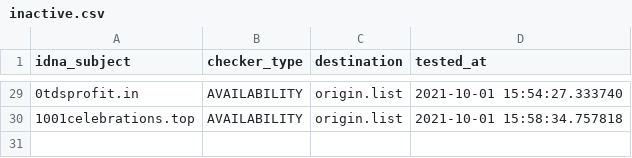
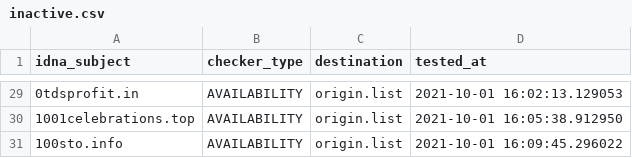
Before and after one commit to dead-hosts/Zelo72s_rpi.pihole.blocklists.multi, a CSV file: .pyfunceble/inactive.csv, drawn as a sheet; only a part is shown, gaps mark what is left out; the diff covers the shown part only.

```diff
--- a/.pyfunceble/inactive.csv
+++ b/.pyfunceble/inactive.csv
@@ -29,2 +29,3 @@ idna_subject,checker_type,destination,tested_at
-0tdsprofit.in,AVAILABILITY,origin.list,2021-10-01 15:54:27.333740
-1001celebrations.top,AVAILABILITY,origin.list,2021-10-01 15:58:34.757818
+0tdsprofit.in,AVAILABILITY,origin.list,2021-10-01 16:02:13.129053
+1001celebrations.top,AVAILABILITY,origin.list,2021-10-01 16:05:38.912950
+100sto.info,AVAILABILITY,origin.list,2021-10-01 16:09:45.296022
```
Also changed, not shown: 27 edited cells elsewhere in this file, 11 other files.
